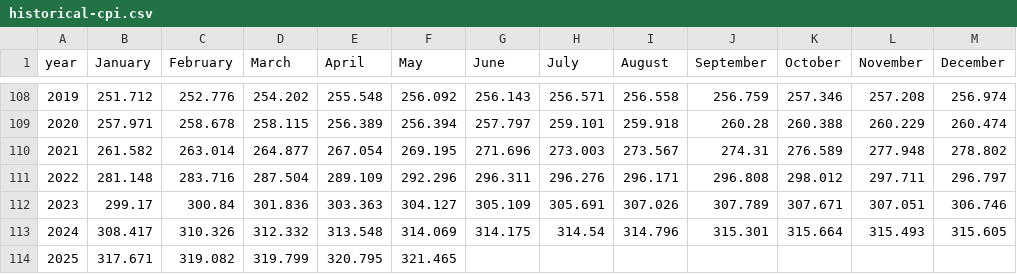
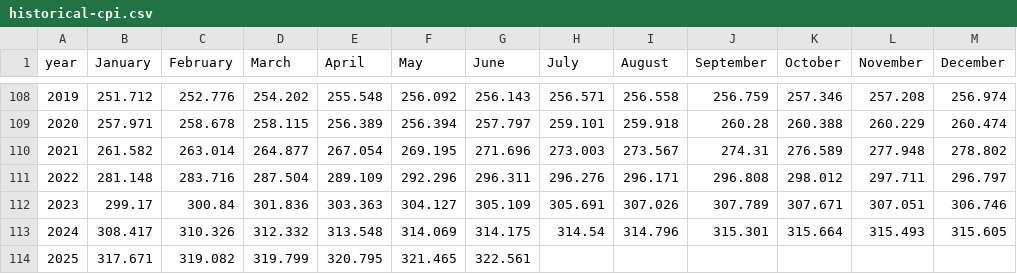
Before and after one commit to civictechdc/congressional-tech, a CSV file: projects/5.1-inflation-gsheets/data/historical-cpi.csv, drawn as a sheet; only a part is shown, gaps mark what is left out.

```diff
--- a/projects/5.1-inflation-gsheets/data/historical-cpi.csv
+++ b/projects/5.1-inflation-gsheets/data/historical-cpi.csv
@@ -113,2 +113,2 @@ year,January,February,March,April,May,June,July,August,September,October,Novembe
 2024,308.417,310.326,312.332,313.548,314.069,314.175,314.54,314.796,315.301,315.664,315.493,315.605
-2025,317.671,319.082,319.799,320.795,321.465,,,,,,,
+2025,317.671,319.082,319.799,320.795,321.465,322.561,,,,,,
```
